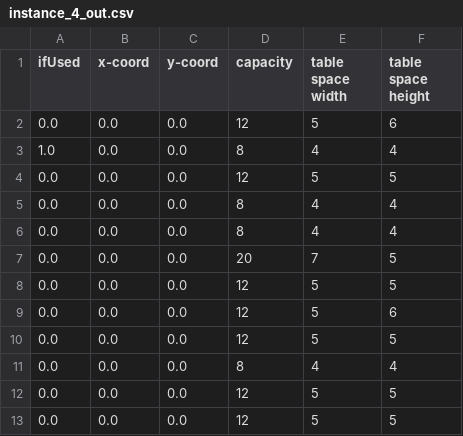
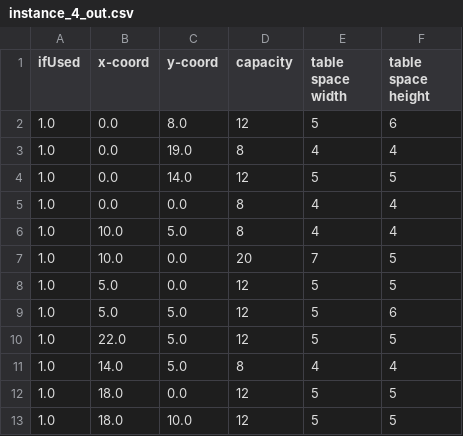
Before and after one commit to dlhxu/msci-332-assignments, a CSV file: solved_models/instance_4_out.csv, drawn as a sheet.

```diff
--- a/solved_models/instance_4_out.csv
+++ b/solved_models/instance_4_out.csv
@@ -1,13 +1,13 @@
 ifUsed,x-coord,y-coord,capacity,table space width,table space height
-0.0,0.0,0.0,12,5,6
+1.0,0.0,8.0,12,5,6
+1.0,0.0,19.0,8,4,4
+1.0,0.0,14.0,12,5,5
 1.0,0.0,0.0,8,4,4
-0.0,0.0,0.0,12,5,5
-0.0,0.0,0.0,8,4,4
-0.0,0.0,0.0,8,4,4
-0.0,0.0,0.0,20,7,5
-0.0,0.0,0.0,12,5,5
-0.0,0.0,0.0,12,5,6
-0.0,0.0,0.0,12,5,5
-0.0,0.0,0.0,8,4,4
-0.0,0.0,0.0,12,5,5
-0.0,0.0,0.0,12,5,5
+1.0,10.0,5.0,8,4,4
+1.0,10.0,0.0,20,7,5
+1.0,5.0,0.0,12,5,5
+1.0,5.0,5.0,12,5,6
+1.0,22.0,5.0,12,5,5
+1.0,14.0,5.0,8,4,4
+1.0,18.0,0.0,12,5,5
+1.0,18.0,10.0,12,5,5
```
Also changed, not shown: solved_models/instance_11_out.csv, solved_models/instance_14_out.csv, 44 other files.
